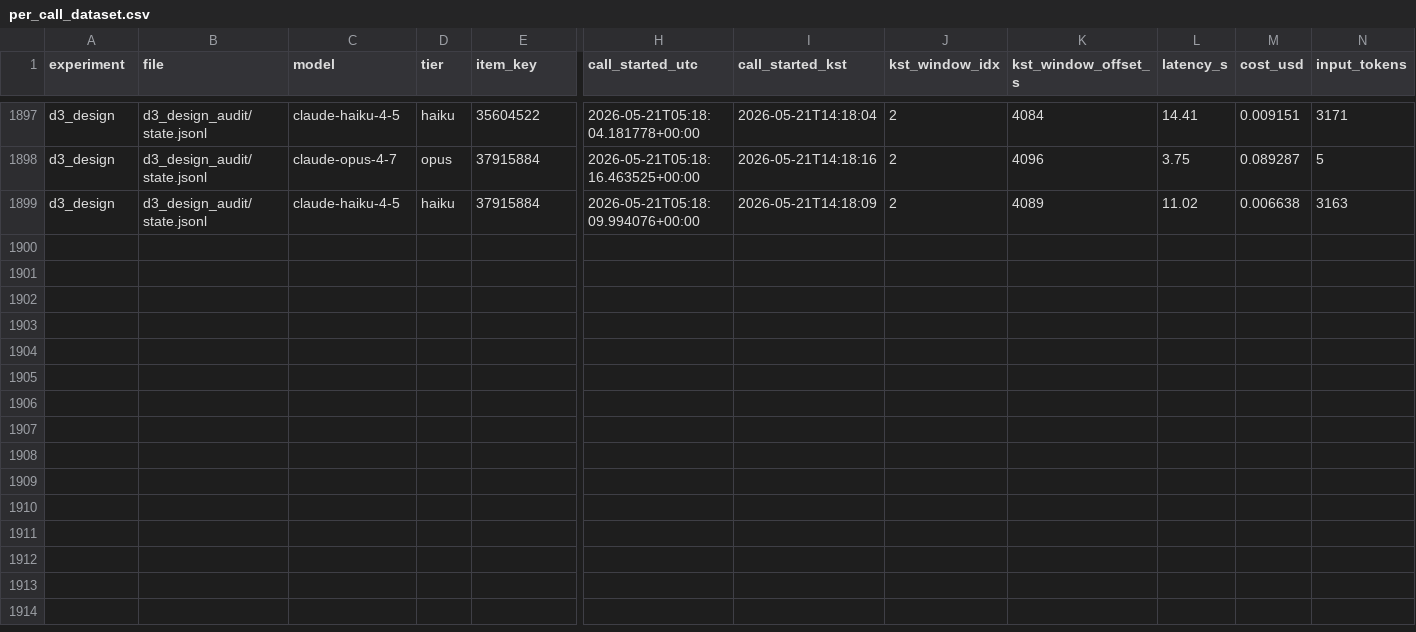
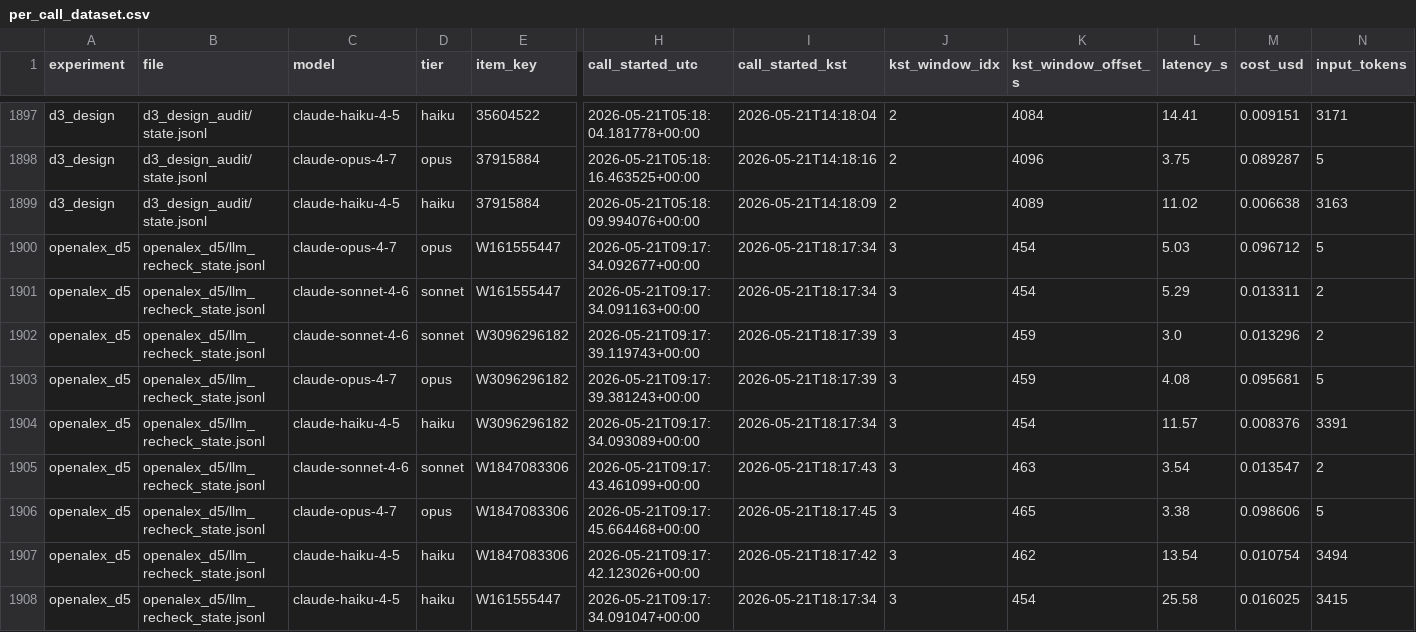
Before and after one commit to heznpc/elixir, a CSV file: experiments/_monitoring/per_call_dataset.csv, drawn as a sheet; only a part is shown, gaps mark what is left out; rows hold the shown columns only; the diff names each change by its address in the sheet, - before the commit and + after, or states it on an @@ line.

Commit message:
results(elixir): D5 OpenAlex completionism recheck — weak-evidence claim corroborated (#11)
Pre-registered: experiments/openalex_d5/protocol.md. Same one-sided
broader-database pattern as PR #6 (D2/D6) applied to the D5 weak-evidence
claim in paper section 3.6.

Run summary:
  OpenAlex hits:        200 (D5 query)
  Dedup vs PubMed:      1 PMID match -> 199 novel
  Heuristic-Include:    3
  LLM recheck:          3 papers x 3 models = 9 calls
  Cost:                 ~$0.37
  Wall:                 26 s
  Quota retries:        0

LLM verdicts on the 3 Heuristic-Include records:
  - Framework for Designing and Evaluating Game Achievements (2011 conf paper):
    split (Haiku Exclude / Sonnet Maybe / Opus Maybe).
  - Breaking Harmony Square (2020, political misinformation inoculation game):
    unanimous Exclude.
  - DLC: Perpetual Commodification of the Video Game (2012, commentary):
    unanimous Exclude.

LLM-confirmed-Include (unanimous): 0.

Per the pre-registered section 2 decision rule (0 LLM-confirmed -> weak-evidence
claim corroborated), paper section 3.6's "5 papers / weak evidence" claim
stands. The OpenAlex extension is reported as a supplementary footnote.

Paper integration: paper/main.tex section 3.6 extended with one paragraph
listing the 3 candidate records, the 3-model LLM consensus, and the
corroboration verdict. Mirrors the D2/D6 supplementary paragraphs from
PR #6.

Monitoring infra concurrently extended:
  - dashboard.py and make_per_call_dataset.py: added openalex_d5 experiment.
  - per_call_dataset.csv: refreshed with new D5 calls.

Cumulative across 3 KST windows: 1,904 calls / ~$64.49.

```diff
--- a/experiments/_monitoring/per_call_dataset.csv
+++ b/experiments/_monitoring/per_call_dataset.csv
+row 1900: openalex_d5 | openalex_d5/llm_recheck_state.jsonl | claude-opus-4-7 | opus | W161555447 | 2026-05-21T09:17:34.092677+00:00 | 2026-05-21T18:17:34 | 3 | 454 | 5.03 | 0.096712 | 5
+row 1901: openalex_d5 | openalex_d5/llm_recheck_state.jsonl | claude-sonnet-4-6 | sonnet | W161555447 | 2026-05-21T09:17:34.091163+00:00 | 2026-05-21T18:17:34 | 3 | 454 | 5.29 | 0.013311 | 2
+row 1902: openalex_d5 | openalex_d5/llm_recheck_state.jsonl | claude-sonnet-4-6 | sonnet | W3096296182 | 2026-05-21T09:17:39.119743+00:00 | 2026-05-21T18:17:39 | 3 | 459 | 3.0 | 0.013296 | 2
+row 1903: openalex_d5 | openalex_d5/llm_recheck_state.jsonl | claude-opus-4-7 | opus | W3096296182 | 2026-05-21T09:17:39.381243+00:00 | 2026-05-21T18:17:39 | 3 | 459 | 4.08 | 0.095681 | 5
+row 1904: openalex_d5 | openalex_d5/llm_recheck_state.jsonl | claude-haiku-4-5 | haiku | W3096296182 | 2026-05-21T09:17:34.093089+00:00 | 2026-05-21T18:17:34 | 3 | 454 | 11.57 | 0.008376 | 3391
+row 1905: openalex_d5 | openalex_d5/llm_recheck_state.jsonl | claude-sonnet-4-6 | sonnet | W1847083306 | 2026-05-21T09:17:43.461099+00:00 | 2026-05-21T18:17:43 | 3 | 463 | 3.54 | 0.013547 | 2
+row 1906: openalex_d5 | openalex_d5/llm_recheck_state.jsonl | claude-opus-4-7 | opus | W1847083306 | 2026-05-21T09:17:45.664468+00:00 | 2026-05-21T18:17:45 | 3 | 465 | 3.38 | 0.098606 | 5
+row 1907: openalex_d5 | openalex_d5/llm_recheck_state.jsonl | claude-haiku-4-5 | haiku | W1847083306 | 2026-05-21T09:17:42.123026+00:00 | 2026-05-21T18:17:42 | 3 | 462 | 13.54 | 0.010754 | 3494
+row 1908: openalex_d5 | openalex_d5/llm_recheck_state.jsonl | claude-haiku-4-5 | haiku | W161555447 | 2026-05-21T09:17:34.091047+00:00 | 2026-05-21T18:17:34 | 3 | 454 | 25.58 | 0.016025 | 3415
```
Also changed, not shown: 16 other files.
